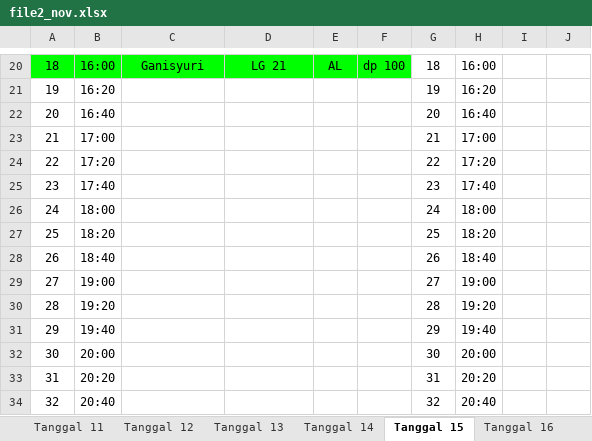
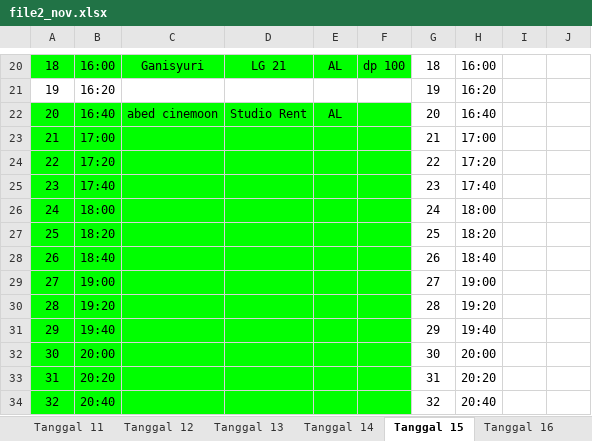
Before and after one commit to whynunuu/FoxeStudio, an Excel workbook: file2_nov.xlsx, sheet Tanggal 15, drawn as a sheet; only a part is shown, gaps mark what is left out; values as stored, in another font and other column widths than the file's, no borders; charts and pictures not drawn; the diff names each change by its address in the sheet, - before the commit and + after, or states it on an @@ line.

```diff
--- a/file2_nov.xlsx (sheet Tanggal 15)
+++ b/file2_nov.xlsx (sheet Tanggal 15)
-A22:F34 fill: none
+A22:F34 fill: #00FF00
-C22: (empty)
+C22: abed cinemoon
-D22: (empty)
+D22: Studio Rent
-E22: (empty)
+E22: AL
```
Also changed, not shown: sheet Tanggal 20, file1_nov.xlsm, file2.xlsx, 7 other files.
